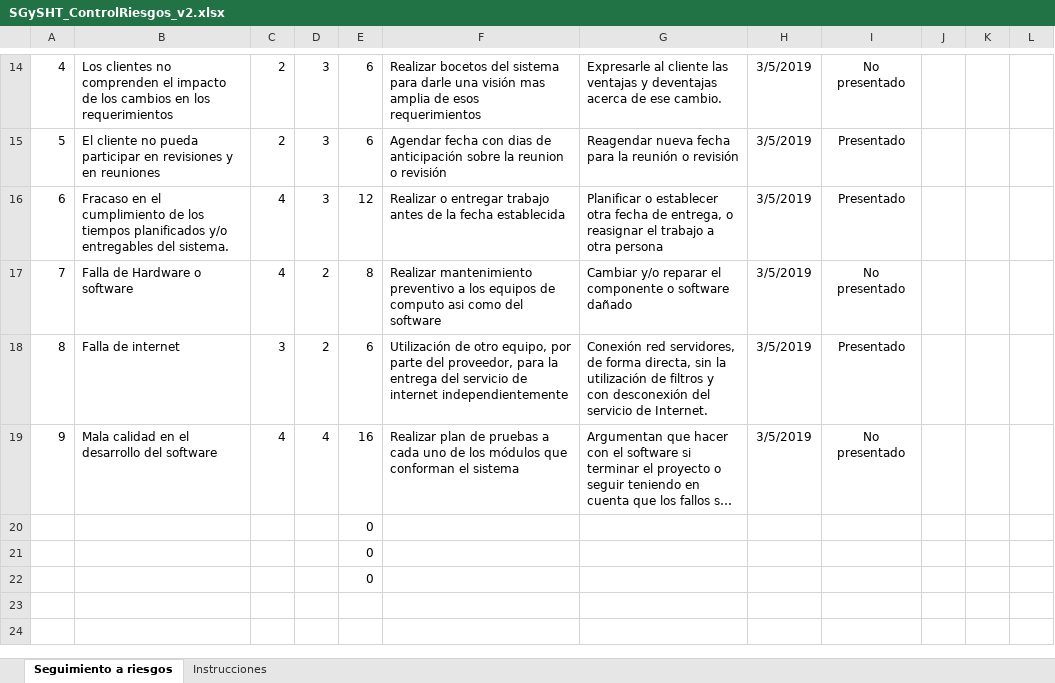
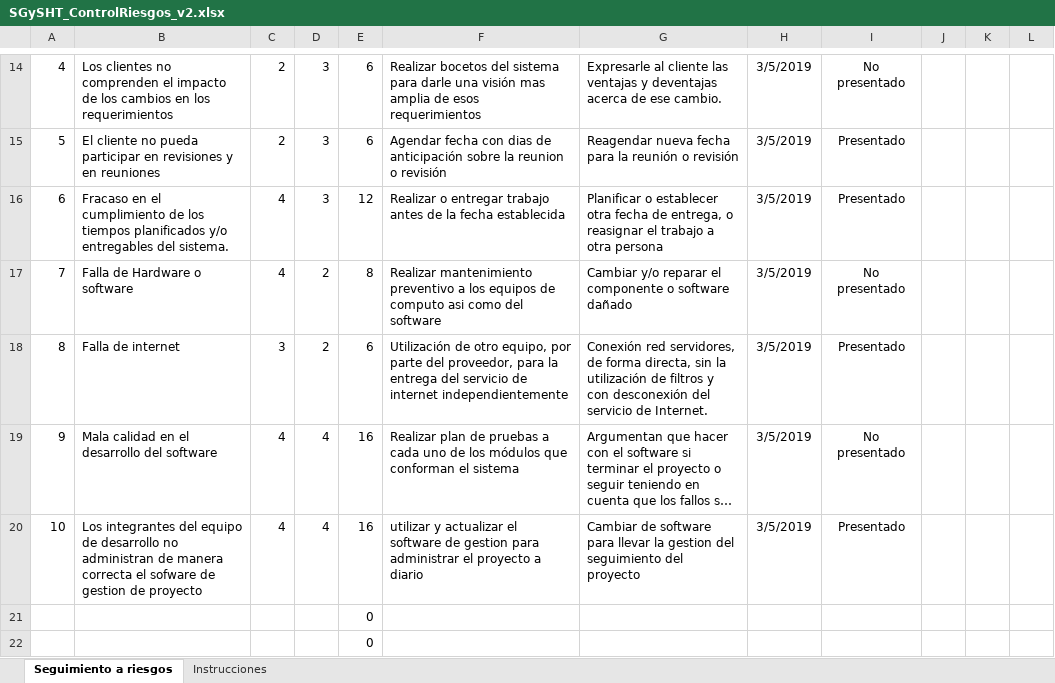
Before and after one commit to alejandrazamorag/Proyecto_SGySHT, an Excel workbook: 02.Implementación de proyecto/Segundo Sprint/SGySHT_ControlRiesgos_v2.xlsx, sheet Seguimiento a riesgos, drawn as a sheet; only a part is shown, gaps mark what is left out; long unchanged cells end in …; values as stored, in another font and other column widths than the file's, no borders; charts and pictures not drawn; removed rows and columns are numbered as before the commit, all else as after; the diff names each change by its address in the sheet, - before the commit and + after, or states it on an @@ line.

```diff
--- a/02.Implementación de proyecto/Segundo Sprint/SGySHT_ControlRiesgos_v2.xlsx (sheet Seguimiento a riesgos)
+++ b/02.Implementación de proyecto/Segundo Sprint/SGySHT_ControlRiesgos_v2.xlsx (sheet Seguimiento a riesgos)
-row 20:  |  |  |  | 0
+row 20: 10 | Los integrantes del equipo de desarrollo no administran de manera correcta el sofware de gestion de proyecto | 4 | 4 | 16 | utilizar y actualizar el software de gestion para administrar el proyecto a diario | Cambiar de software para llevar la gestion del seguimiento del proyecto | 3/5/2019 | Presentado
```
Also changed, not shown: 02.Implementación de proyecto/Primer Sprint/SGySHT_ControlRiesgos_v1.xlsx, 02.Implementación de proyecto/Tercer Sprint/SGySHT_ControlRiesgos_v3.xlsx, 7 other files.
